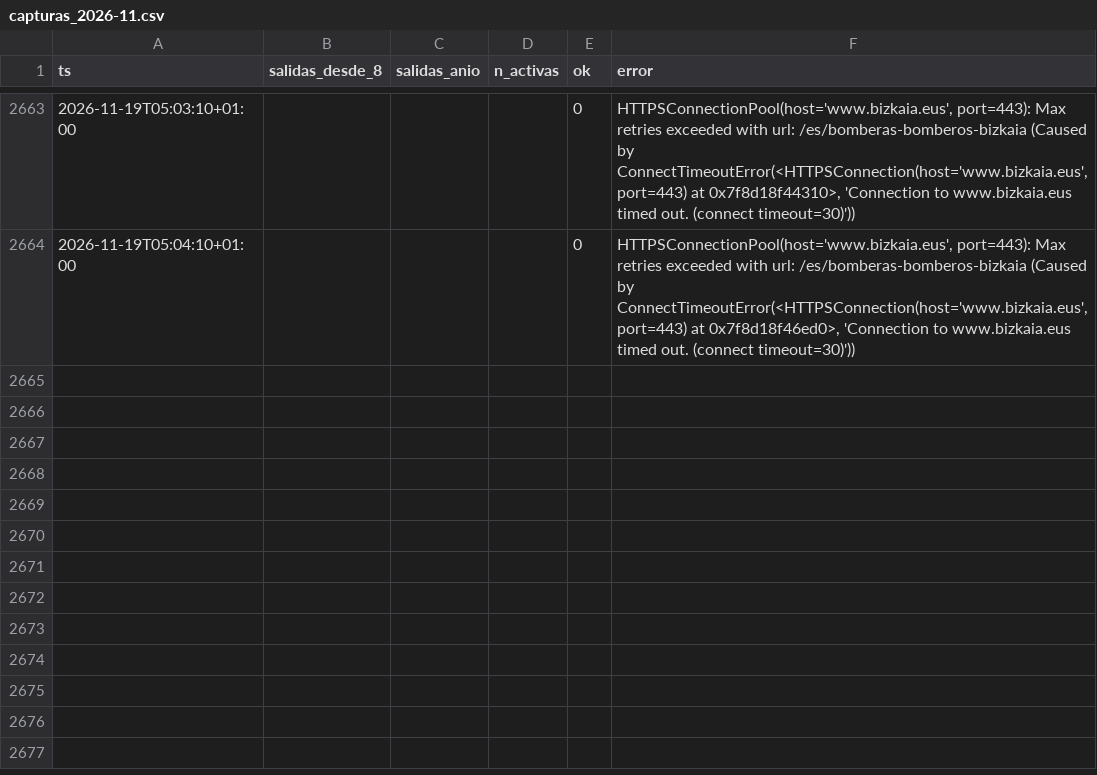
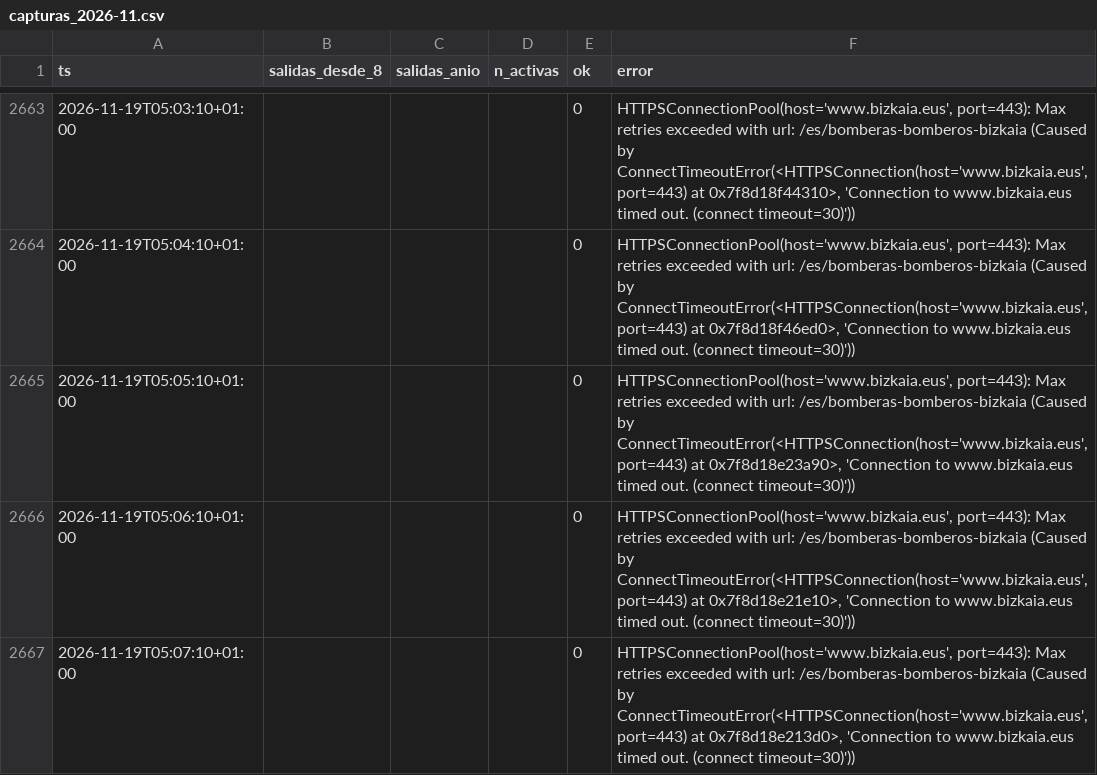
Before and after one commit to bsendagorta/auria, a CSV file: datos/online/github-min/capturas_2026-11.csv, drawn as a sheet; only a part is shown, gaps mark what is left out.

Commit message:
datos: capturas por minuto hasta 05:07

```diff
--- a/datos/online/github-min/capturas_2026-11.csv
+++ b/datos/online/github-min/capturas_2026-11.csv
@@ -2664 +2664,4 @@ ts,salidas_desde_8,salidas_anio,n_activas,ok,error
 2026-11-19T05:04:10+01:00,,,,0,"HTTPSConnectionPool(host='www.bizkaia.eus', port=443): Max retries exceeded with url: /es/bomberas-bomberos-bizkaia (Caused by ConnectTimeoutError(<HTTPSConnection(host='www.bizkaia.eus', port=443) at 0x7f8d18f46ed0>, 'Connection to www.bizkaia.eus timed out. (connect timeout=30)'))"
+2026-11-19T05:05:10+01:00,,,,0,"HTTPSConnectionPool(host='www.bizkaia.eus', port=443): Max retries exceeded with url: /es/bomberas-bomberos-bizkaia (Caused by ConnectTimeoutError(<HTTPSConnection(host='www.bizkaia.eus', port=443) at 0x7f8d18e23a90>, 'Connection to www.bizkaia.eus timed out. (connect timeout=30)'))"
+2026-11-19T05:06:10+01:00,,,,0,"HTTPSConnectionPool(host='www.bizkaia.eus', port=443): Max retries exceeded with url: /es/bomberas-bomberos-bizkaia (Caused by ConnectTimeoutError(<HTTPSConnection(host='www.bizkaia.eus', port=443) at 0x7f8d18e21e10>, 'Connection to www.bizkaia.eus timed out. (connect timeout=30)'))"
+2026-11-19T05:07:10+01:00,,,,0,"HTTPSConnectionPool(host='www.bizkaia.eus', port=443): Max retries exceeded with url: /es/bomberas-bomberos-bizkaia (Caused by ConnectTimeoutError(<HTTPSConnection(host='www.bizkaia.eus', port=443) at 0x7f8d18e213d0>, 'Connection to www.bizkaia.eus timed out. (connect timeout=30)'))"
```
